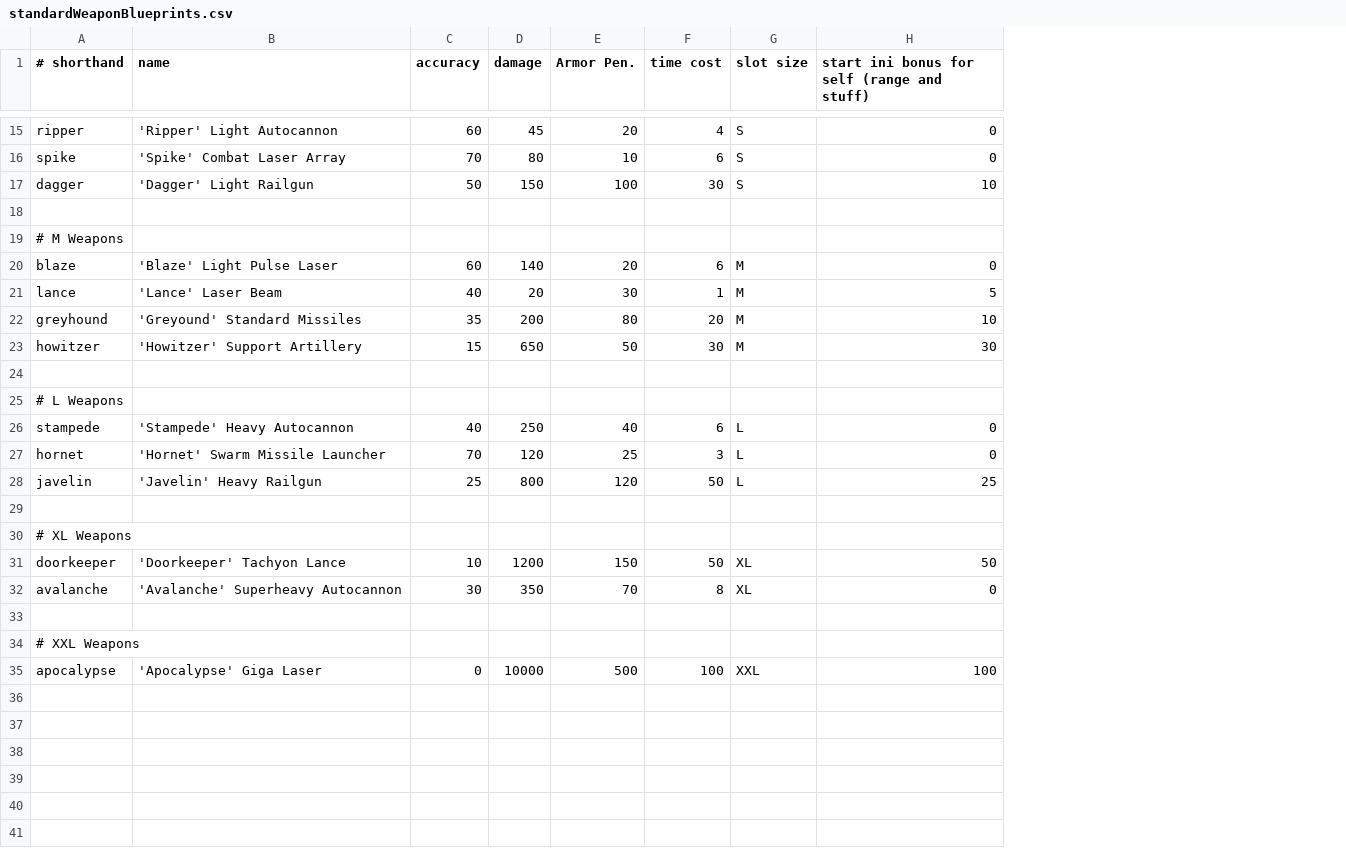
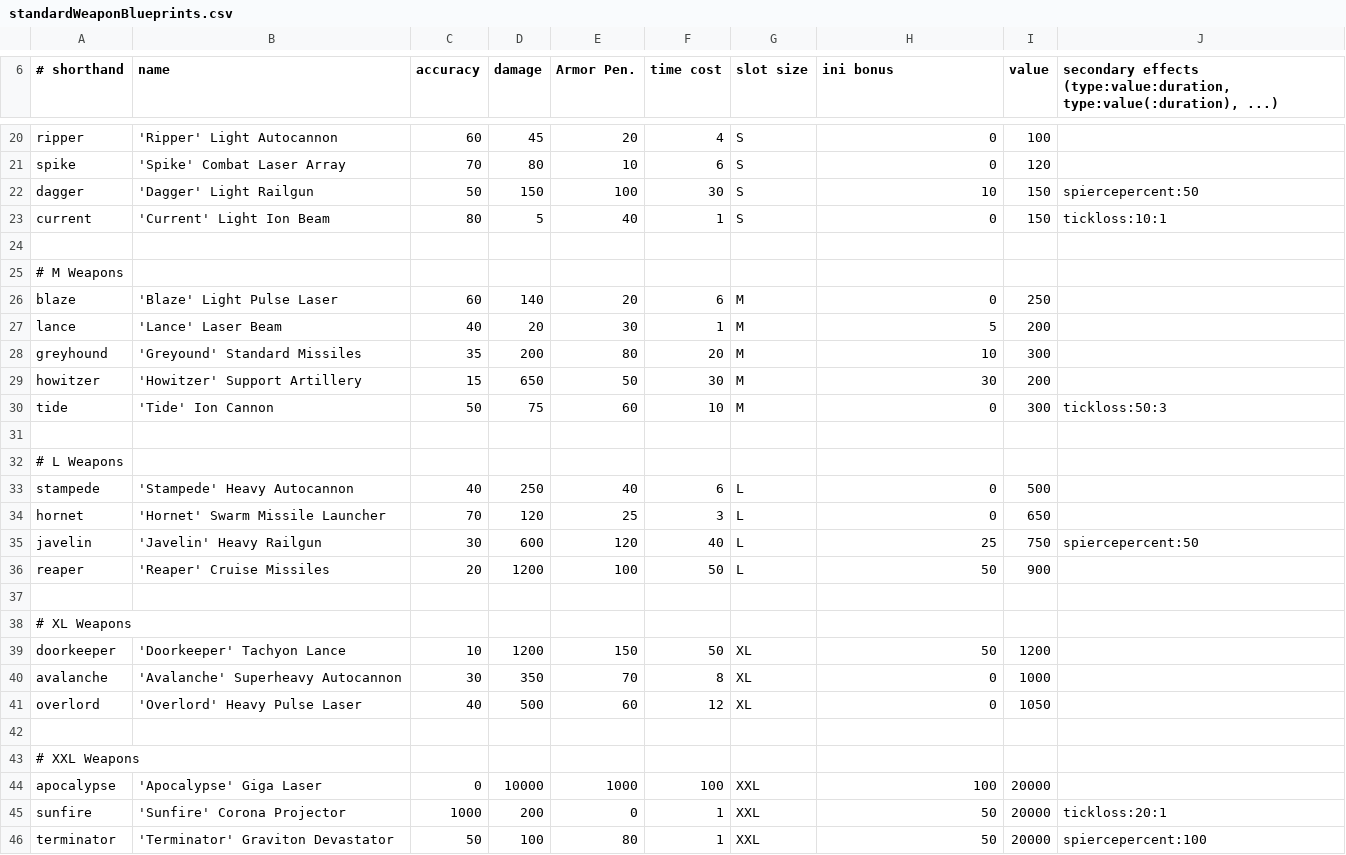
Before and after one commit to LordHeldchen/SpaceBattleSimulation, a CSV file: de.rauwolf.gaming.battleships/src/main/resources/standardWeaponBlueprints.csv, drawn as a sheet; only a part is shown, gaps mark what is left out; addresses are those after the commit; the diff covers the shown part only; the diff names each change by its address in the sheet, - before the commit and + after, or states it on an @@ line.

```diff
--- a/de.rauwolf.gaming.battleships/src/main/resources/standardWeaponBlueprints.csv
+++ b/de.rauwolf.gaming.battleships/src/main/resources/standardWeaponBlueprints.csv
+column I (value), rows 20-22: 100 | 120 | 150; rows 26-29: 250 | 200 | 300 | 200; rows 33-35: 500 | 650 | 750; rows 39-40: 1200 | 1000; row 44: 20000
+column J, row 6: secondary effects (type:value:duration, type:value(:duration), ...); row 22: spiercepercent:50; row 35: spiercepercent:50
-H6: start ini bonus for self (range and stuff)
+H6: ini bonus
+row 23: current | 'Current' Light Ion Beam | 80 | 5 | 40 | 1 | S | 0 | 150 | tickloss:10:1
+row 30: tide | 'Tide' Ion Cannon | 50 | 75 | 60 | 10 | M | 0 | 300 | tickloss:50:3
-C35 (accuracy): 25
+C35 (accuracy): 30
-D35 (damage): 800
+D35 (damage): 600
-F35 (time cost): 50
+F35 (time cost): 40
+row 36: reaper | 'Reaper' Cruise Missiles | 20 | 1200 | 100 | 50 | L | 50 | 900
+row 41: overlord | 'Overlord' Heavy Pulse Laser | 40 | 500 | 60 | 12 | XL | 0 | 1050
-E44 (Armor Pen.): 500
+E44 (Armor Pen.): 1000
+row 45: sunfire | 'Sunfire' Corona Projector | 1000 | 200 | 0 | 1 | XXL | 50 | 20000 | tickloss:20:1
+row 46: terminator | 'Terminator' Graviton Devastator | 50 | 100 | 80 | 1 | XXL | 50 | 20000 | spiercepercent:100
```
Also changed, not shown: 5 added rows elsewhere in this file, de.rauwolf.gaming.battleships/src/main/resources/hullTypes.csv, de.rauwolf.gaming.battleships/src/main/resources/standardComponentBlueprints.csv, 26 other files.
